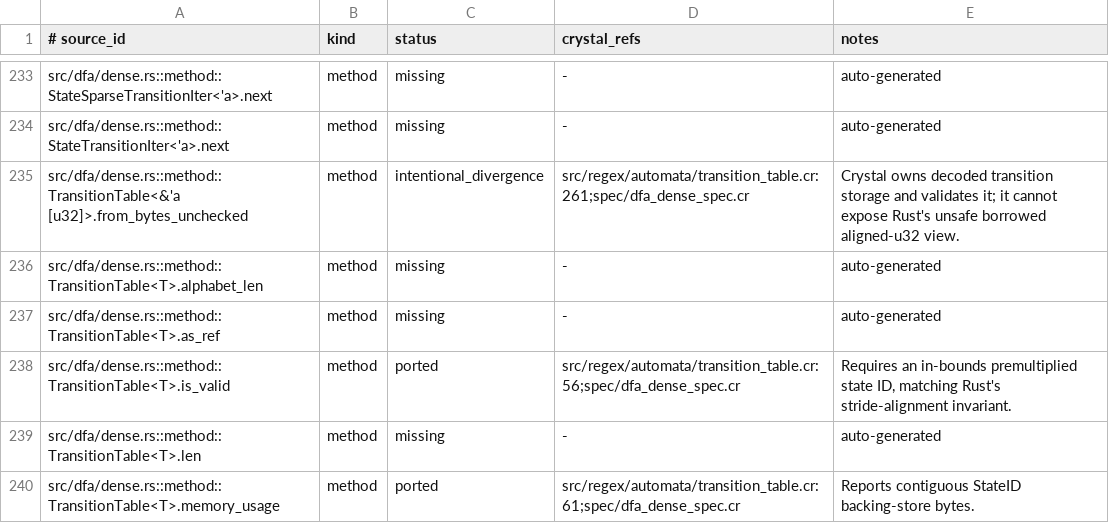
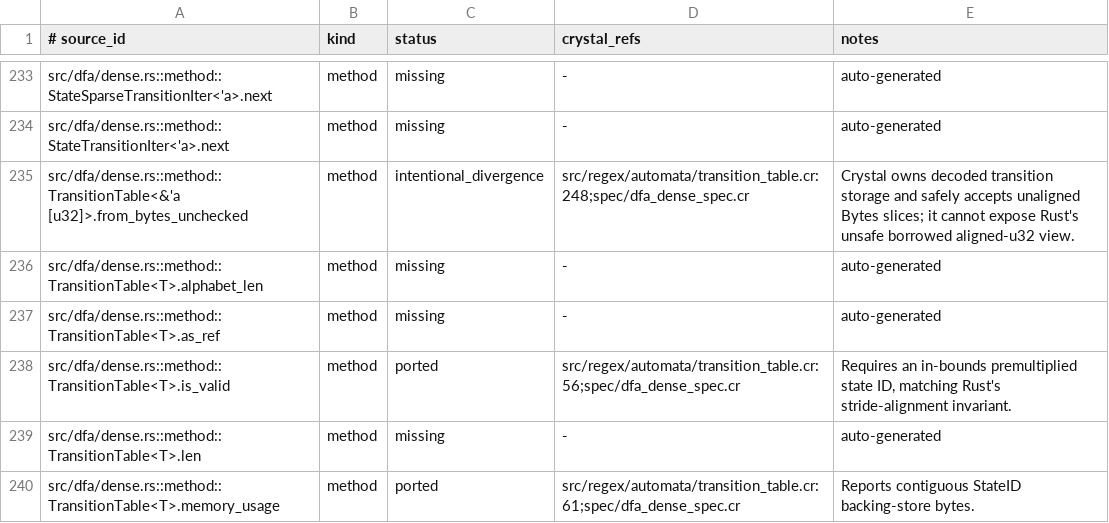
Before and after one commit to dsisnero/regex-automata, a TSV file: plans/inventory/rust_port_inventory.tsv, drawn as a sheet; only a part is shown, gaps mark what is left out.

Commit message:
port: safely decode dense transition bytes

```diff
--- a/plans/inventory/rust_port_inventory.tsv
+++ b/plans/inventory/rust_port_inventory.tsv
@@ -234,3 +234,3 @@ src/dfa/dense.rs::method::StateSparseTransitionIter<'a>.next	method	missing	-	au
 src/dfa/dense.rs::method::StateTransitionIter<'a>.next	method	missing	-	auto-generated
-src/dfa/dense.rs::method::TransitionTable<&'a [u32]>.from_bytes_unchecked	method	intentional_divergence	src/regex/automata/transition_table.cr:261;spec/dfa_dense_spec.cr	Crystal owns decoded transition storage and validates it; it cannot expose Rust's unsafe borrowed aligned-u32 view.
+src/dfa/dense.rs::method::TransitionTable<&'a [u32]>.from_bytes_unchecked	method	intentional_divergence	src/regex/automata/transition_table.cr:248;spec/dfa_dense_spec.cr	Crystal owns decoded transition storage and safely accepts unaligned Bytes slices; it cannot expose Rust's unsafe borrowed aligned-u32 view.
 src/dfa/dense.rs::method::TransitionTable<T>.alphabet_len	method	missing	-	auto-generated
```
Also changed, not shown: 2 other files.
